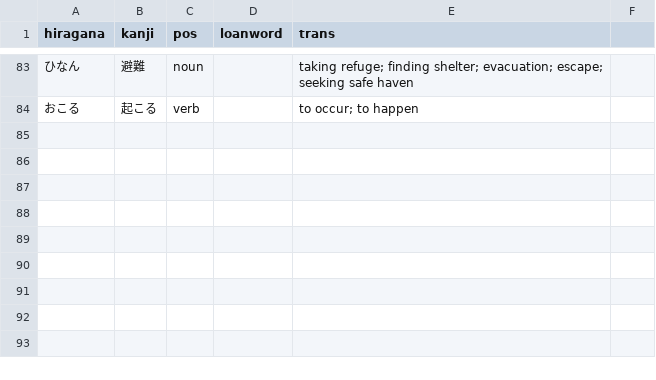
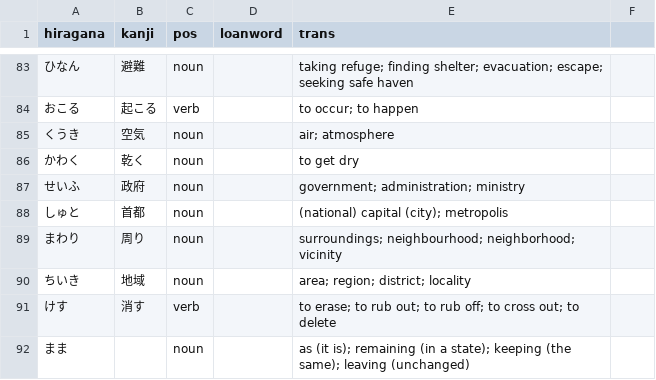
Before and after one commit to cwchentw/jp-dict, a CSV file: data/jp-en.csv, drawn as a sheet; only a part is shown, gaps mark what is left out; the diff names each change by its address in the sheet, - before the commit and + after, or states it on an @@ line.

Commit message:
Add some words

```diff
--- a/data/jp-en.csv
+++ b/data/jp-en.csv
+row 85: くうき | 空気 | noun |  | air; atmosphere
+row 86: かわく | 乾く | noun |  | to get dry
+row 87: せいふ | 政府 | noun |  | government; administration; ministry
+row 88: しゅと | 首都 | noun |  | (national) capital (city); metropolis
+row 89: まわり | 周り | noun |  | surroundings; neighbourhood; neighborhood; vicinity
+row 90: ちいき | 地域 | noun |  | area; region; district; locality
+row 91: けす | 消す | verb |  | to erase; to rub out; to rub off; to cross out; to delete
+row 92: まま |  | noun |  | as (it is); remaining (in a state); keeping (the same); leaving (unchanged)
```
